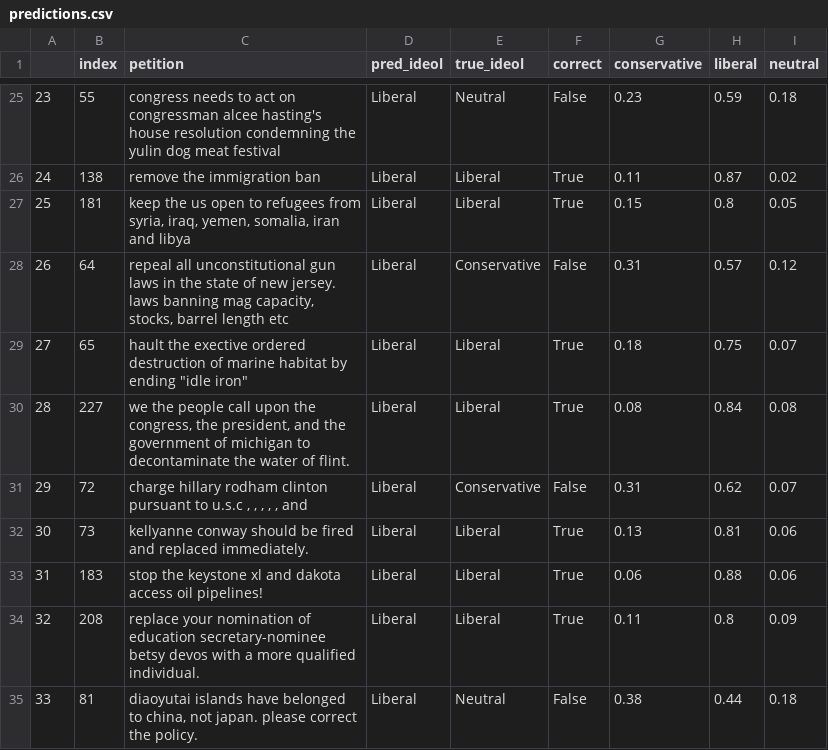
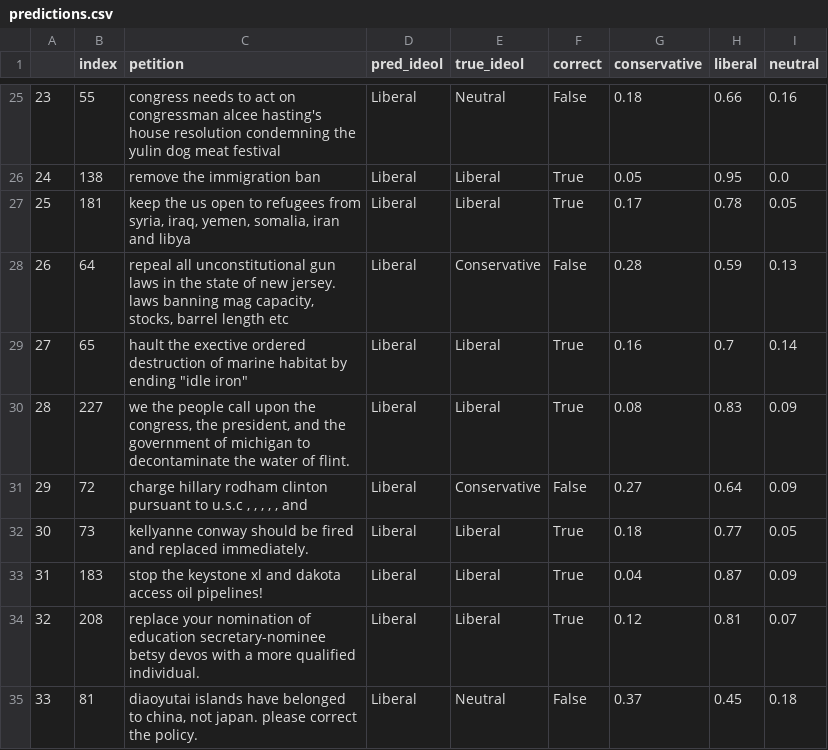
Before and after one commit to palautatan/project141b, a CSV file: predictions.csv, drawn as a sheet; only a part is shown, gaps mark what is left out; the diff covers the shown part only.

```diff
--- a/predictions.csv
+++ b/predictions.csv
@@ -25,11 +25,11 @@
-23,55,congress needs to act on congressman alcee hasting's house resolution  condemning the yulin dog meat festival,Liberal,Neutral,False,0.23,0.59,0.18
-24,138,remove the immigration ban,Liberal,Liberal,True,0.11,0.87,0.02
-25,181,"keep the us open to refugees from syria, iraq, yemen, somalia, iran and libya",Liberal,Liberal,True,0.15,0.8,0.05
-26,64,"repeal all unconstitutional gun laws in the state of new jersey. laws banning mag capacity, stocks, barrel length etc",Liberal,Conservative,False,0.31,0.57,0.12
-27,65,"hault the exective ordered destruction of marine habitat by ending ""idle iron""",Liberal,Liberal,True,0.18,0.75,0.07
-28,227,"we the people call upon the congress, the president, and the government of michigan to decontaminate the water of flint.",Liberal,Liberal,True,0.08,0.84,0.08
-29,72,"charge hillary rodham clinton pursuant to  u.s.c , , , , , and ",Liberal,Conservative,False,0.31,0.62,0.07
-30,73,kellyanne conway should be fired and replaced immediately.,Liberal,Liberal,True,0.13,0.81,0.06
-31,183,stop the keystone xl and dakota access oil pipelines!,Liberal,Liberal,True,0.06,0.88,0.06
-32,208,replace your nomination of education secretary-nominee betsy devos with a more qualified individual.,Liberal,Liberal,True,0.11,0.8,0.09
-33,81,"diaoyutai  islands have belonged to china, not japan.  please correct the policy.",Liberal,Neutral,False,0.38,0.44,0.18
+23,55,congress needs to act on congressman alcee hasting's house resolution  condemning the yulin dog meat festival,Liberal,Neutral,False,0.18,0.66,0.16
+24,138,remove the immigration ban,Liberal,Liberal,True,0.05,0.95,0.0
+25,181,"keep the us open to refugees from syria, iraq, yemen, somalia, iran and libya",Liberal,Liberal,True,0.17,0.78,0.05
+26,64,"repeal all unconstitutional gun laws in the state of new jersey. laws banning mag capacity, stocks, barrel length etc",Liberal,Conservative,False,0.28,0.59,0.13
+27,65,"hault the exective ordered destruction of marine habitat by ending ""idle iron""",Liberal,Liberal,True,0.16,0.7,0.14
+28,227,"we the people call upon the congress, the president, and the government of michigan to decontaminate the water of flint.",Liberal,Liberal,True,0.08,0.83,0.09
+29,72,"charge hillary rodham clinton pursuant to  u.s.c , , , , , and ",Liberal,Conservative,False,0.27,0.64,0.09
+30,73,kellyanne conway should be fired and replaced immediately.,Liberal,Liberal,True,0.18,0.77,0.05
+31,183,stop the keystone xl and dakota access oil pipelines!,Liberal,Liberal,True,0.04,0.87,0.09
+32,208,replace your nomination of education secretary-nominee betsy devos with a more qualified individual.,Liberal,Liberal,True,0.12,0.81,0.07
+33,81,"diaoyutai  islands have belonged to china, not japan.  please correct the policy.",Liberal,Neutral,False,0.37,0.45,0.18
```
Also changed, not shown: 114 edited cells elsewhere in this file, 3 other files.
